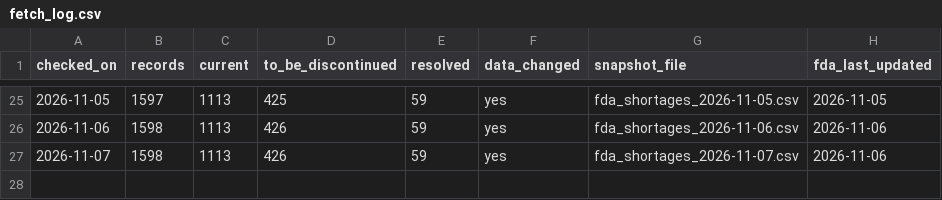
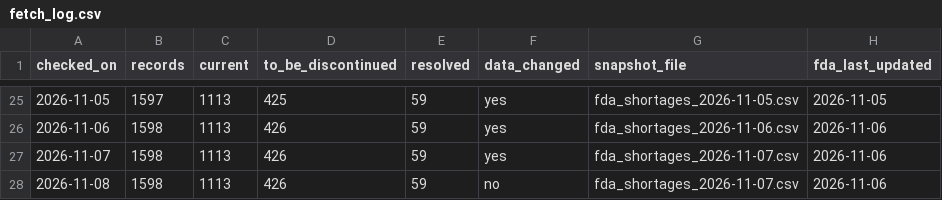
Before and after one commit to MIthila-Samapti/pharma-shortage-risk, a CSV file: data/raw/fetch_log.csv, drawn as a sheet; only a part is shown, gaps mark what is left out.

```diff
--- a/data/raw/fetch_log.csv
+++ b/data/raw/fetch_log.csv
@@ -27 +27,2 @@ checked_on,records,current,to_be_discontinued,resolved,data_changed,snapshot_fil
 2026-11-07,1598,1113,426,59,yes,fda_shortages_2026-11-07.csv,2026-11-06
+2026-11-08,1598,1113,426,59,no,fda_shortages_2026-11-07.csv,2026-11-06
```
